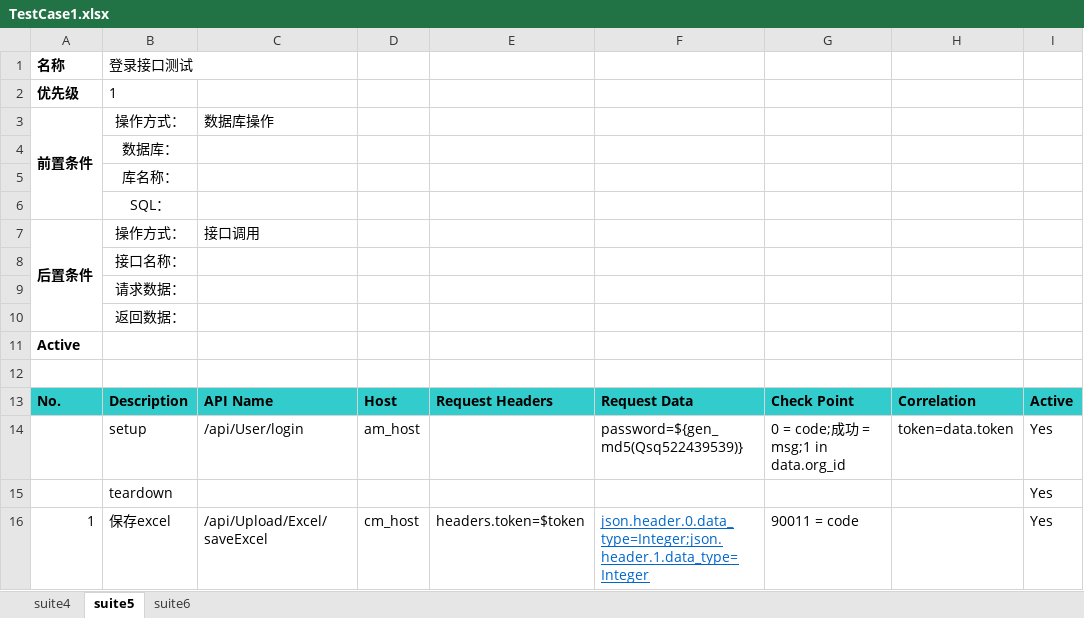
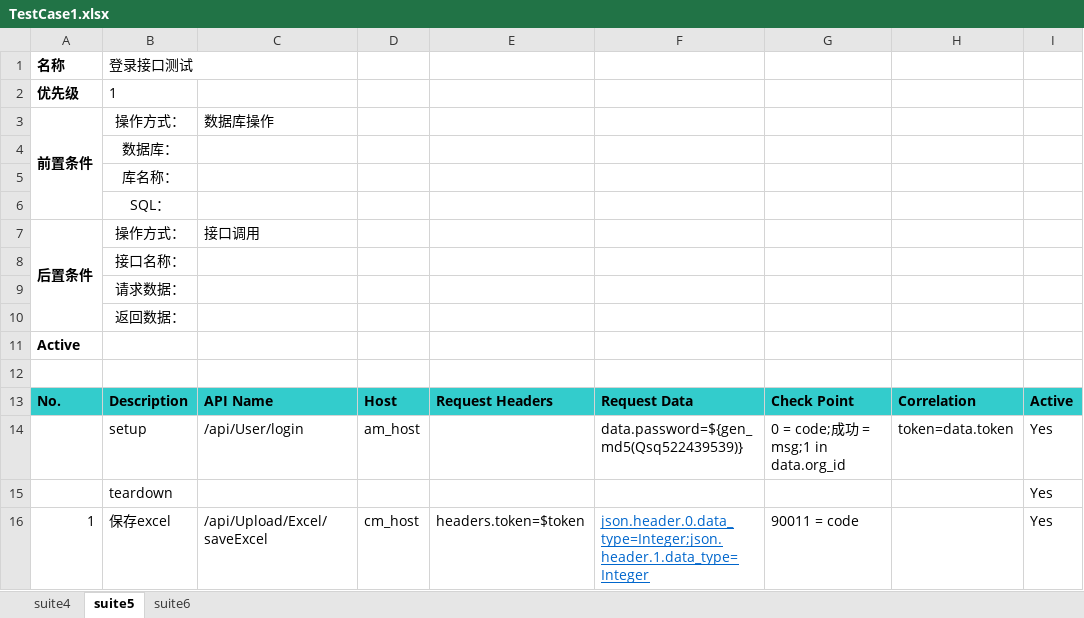
Before and after one commit to Hanlen520/InterfaceTestingFromework, an Excel workbook: testCases/TestCase1.xlsx, sheet suite5, drawn as a sheet; values as stored, in another font and other column widths than the file's, no borders; the diff names each change by its address in the sheet, - before the commit and + after, or states it on an @@ line.

```diff
--- a/testCases/TestCase1.xlsx (sheet suite5)
+++ b/testCases/TestCase1.xlsx (sheet suite5)
-F14: password=${gen_md5(Qsq522439539)}
+F14: data.password=${gen_md5(Qsq522439539)}
```
Also changed, not shown: sheet suite6, sheet suite4, testCases/TestCase.xlsx, testCases/ddd/TestCase2.xlsx, 2 other files.
